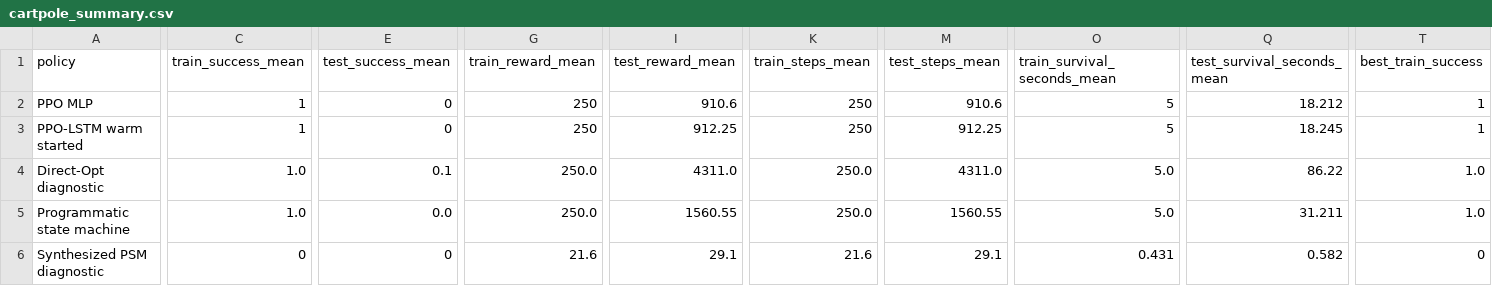
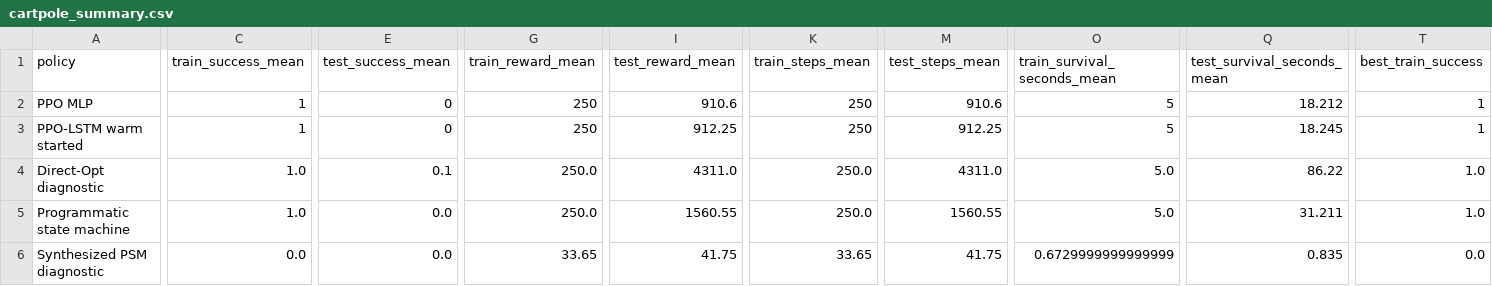
Before and after one commit to SturkaCircutz/SPPIG, a CSV file: artifacts/results/cartpole_summary.csv, drawn as a sheet; only a part is shown, gaps mark what is left out; the diff covers the shown part only; the diff names each change by its address in the sheet, - before the commit and + after, or states it on an @@ line.

```diff
--- a/artifacts/results/cartpole_summary.csv
+++ b/artifacts/results/cartpole_summary.csv
-C6 (train_success_mean): 0
+C6 (train_success_mean): 0.0
-E6 (test_success_mean): 0
+E6 (test_success_mean): 0.0
-G6 (train_reward_mean): 21.6
+G6 (train_reward_mean): 33.65
-I6 (test_reward_mean): 29.1
+I6 (test_reward_mean): 41.75
-K6 (train_steps_mean): 21.6
+K6 (train_steps_mean): 33.65
-M6 (test_steps_mean): 29.1
+M6 (test_steps_mean): 41.75
-O6 (train_survival_seconds_mean): 0.431
+O6 (train_survival_seconds_mean): 0.6729999999999999
-Q6 (test_survival_seconds_mean): 0.582
+Q6 (test_survival_seconds_mean): 0.835
-T6 (best_train_success): 0
+T6 (best_train_success): 0.0
```
Also changed, not shown: 7 edited cells elsewhere in this file, artifacts/results/cartpole_results.csv, 7 other files.
